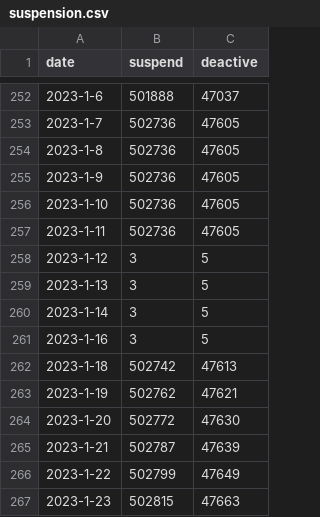
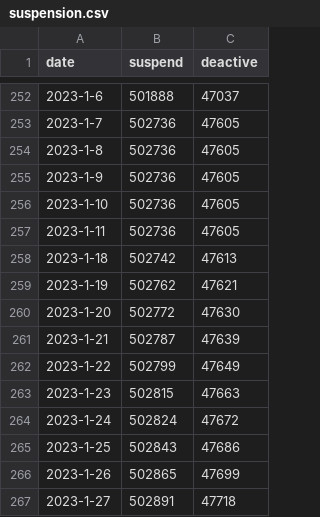
Before and after one commit to alexdrk14/RussiaUkraineWar, a CSV file: data/suspension.csv, drawn as a sheet; only a part is shown, gaps mark what is left out; the shorter side is filled out with more unchanged rows.

Commit message:
update

```diff
--- a/data/suspension.csv
+++ b/data/suspension.csv
@@ -257,6 +257,2 @@ date,suspend,deactive
 2023-1-11,502736,47605
-2023-1-12,3,5
-2023-1-13,3,5
-2023-1-14,3,5
-2023-1-16,3,5
 2023-1-18,502742,47613
```
